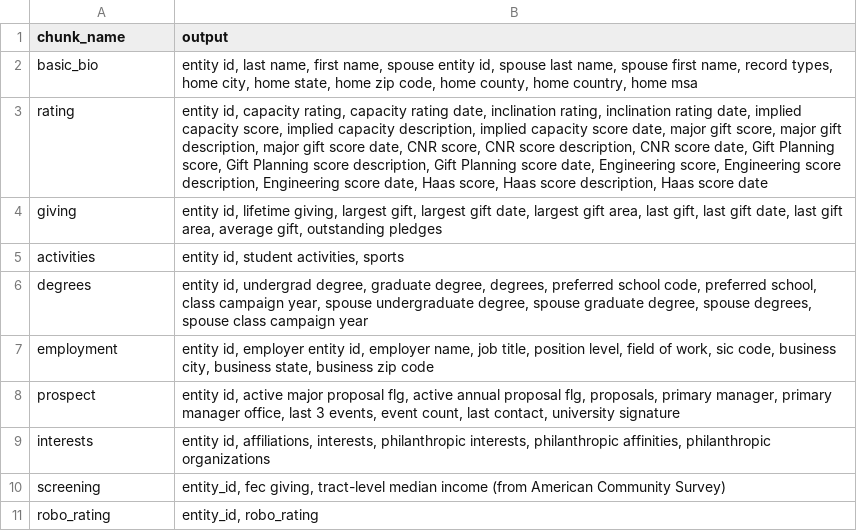
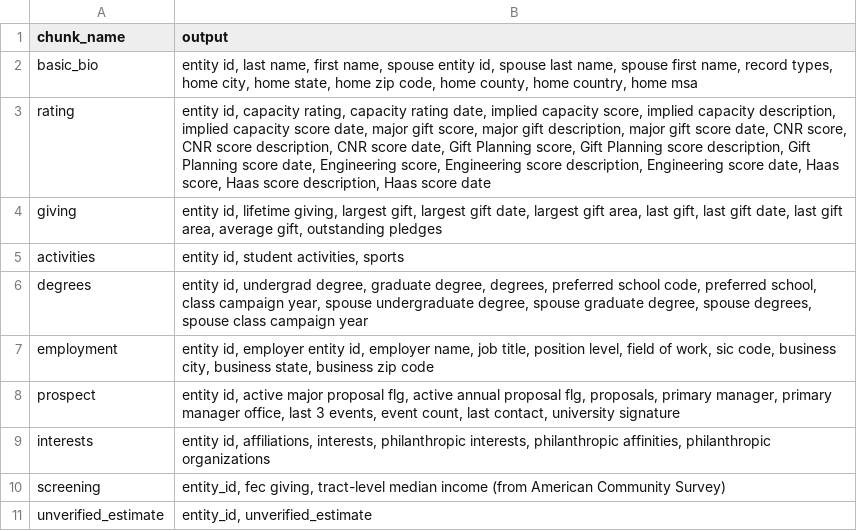
Before and after one commit to kdecker-berkeley/discoappend, a CSV file: inst/extdata/chunk_finder.csv, drawn as a sheet.

Commit message:
update chunk finder

```diff
--- a/inst/extdata/chunk_finder.csv
+++ b/inst/extdata/chunk_finder.csv
@@ -2,4 +2,4 @@ chunk_name,output
 basic_bio,"entity id, last name, first name, spouse entity id, spouse last name, spouse first name, record types, home city, home state, home zip code, home county, home country, home msa"
-rating,"entity id, capacity rating, capacity rating date, inclination rating, inclination rating date, implied capacity score, implied capacity description, implied capacity score date, major gift score, major gift description, major gift score date, CNR score, CNR score description, CNR score date, Gift Planning score, Gift Planning score description, Gift Planning score date, Engineering score, Engineering score description, Engineering score date, Haas score, Haas score description, Haas score date
-"
+rating,"entity id, capacity rating, capacity rating date, implied capacity score, implied capacity description, implied capacity score date, major gift score, major gift description, major gift score date, CNR score, CNR score description, CNR score date, Gift Planning score, Gift Planning score description, Gift Planning score date, Engineering score, Engineering score description, Engineering score date, Haas score, Haas score description, Haas score date
+"
 giving,"entity id, lifetime giving, largest gift, largest gift date, largest gift area, last gift, last gift date, last gift area, average gift, outstanding pledges"
@@ -11,2 +11,2 @@ interests,"entity id, affiliations, interests, philanthropic interests, philanth
 screening,"entity_id, fec giving, tract-level median income (from American Community Survey)"
-robo_rating,"entity_id, robo_rating"
+unverified_estimate,"entity_id, unverified_estimate"
```
